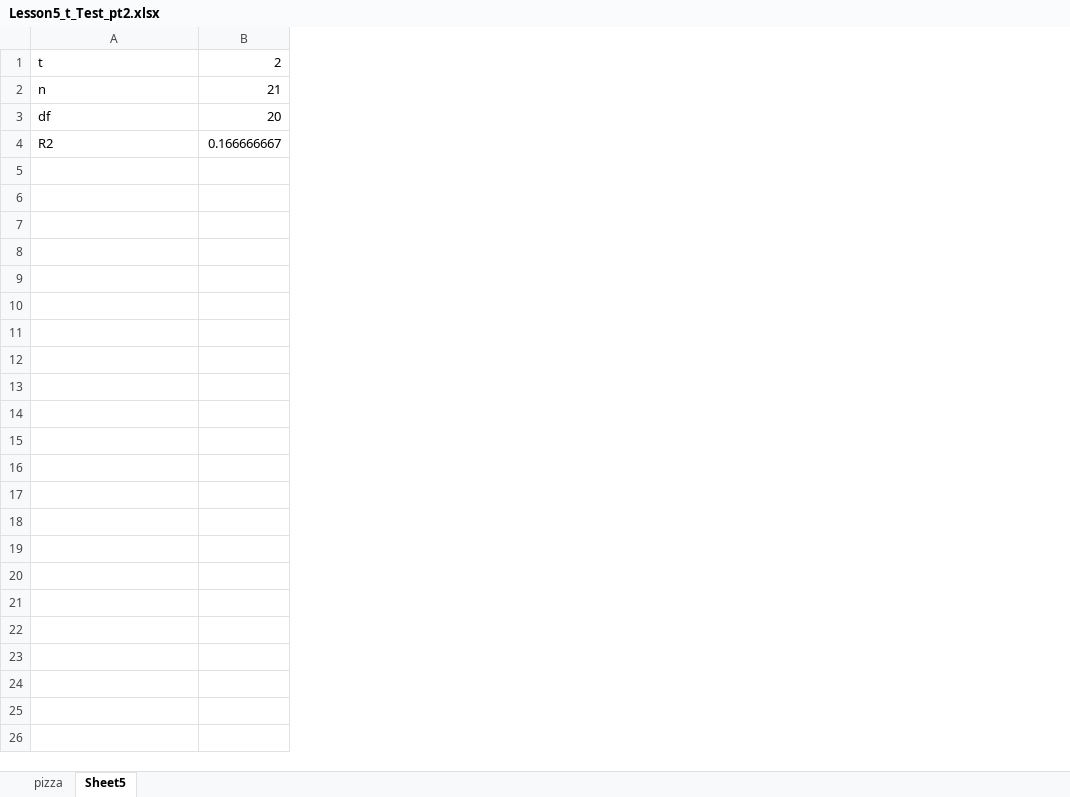
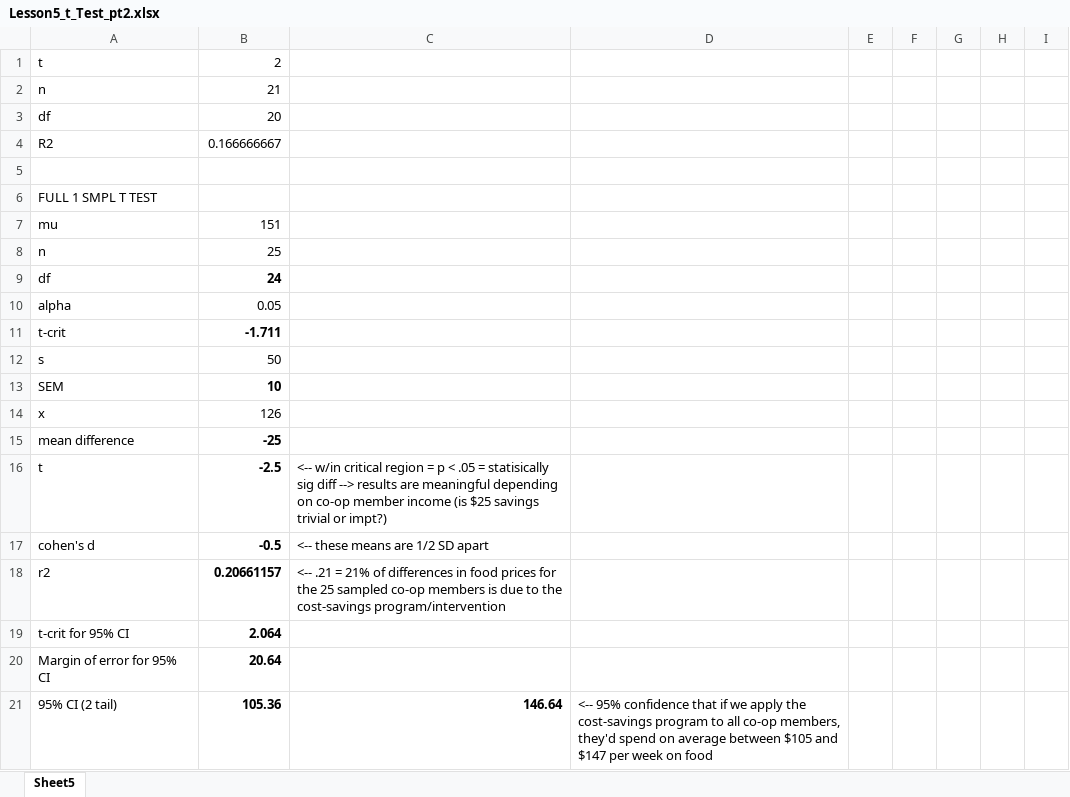
Before and after one commit to stephenlaw30/DataScienceMasters, an Excel workbook: Stats/Udacity/DataAnalystNanoDegree/IntroToInferentialStats/Lesson5_t_Test_pt2.xlsx, sheet Sheet5, drawn as a sheet; only a part is shown; values as stored, in another font and other column widths than the file's, no borders; removed rows and columns are numbered as before the commit, all else as after; the diff covers the shown part only; the diff names each change by its address in the sheet, - before the commit and + after, or states it on an @@ line.

Commit message:
Start HackerRack Python, work more through Udacity Inferential Stats, work more through Udemy SQL

```diff
--- a/Stats/Udacity/DataAnalystNanoDegree/IntroToInferentialStats/Lesson5_t_Test_pt2.xlsx (sheet Sheet5)
+++ b/Stats/Udacity/DataAnalystNanoDegree/IntroToInferentialStats/Lesson5_t_Test_pt2.xlsx (sheet Sheet5)
-sheet tab: pizza
-column B, rows 1-4: 2 | 21 | 20 | 0.166666667
+column B, rows 1-4: 2 | 21 | 20 | 0.166666667
+column C, empty
+column D, empty
+column E, empty
+column F, empty
+column G, empty
+column H, empty
+column I, empty
+row 5: (empty)
+row 6: FULL 1 SMPL T TEST
+row 7: mu | 151
+row 8: n | 25
+row 9: df | 24
+row 10: alpha | 0.05
+row 11: t-crit | -1.711
+row 12: s | 50
+row 13: SEM | 10
+row 14: x | 126
+row 15: mean difference | -25
+row 16: t | -2.5 | <-- w/in critical region = p < .05 = statisically sig diff --> results are meaningful depending on co-op member income (is $25 savings trivial or impt?)
+row 17: cohen's d | -0.5 | <-- these means are 1/2 SD apart
+row 18: r2 | 0.20661157 | <-- .21 = 21% of differences in food prices for the 25 sampled co-op members is due to the cost-savings program/intervention
+row 19: t-crit for 95% CI | 2.064
+row 20: Margin of error for 95% CI | 20.64
+row 21: 95% CI (2 tail) | 105.36 | 146.64 | <-- 95% confidence that if we apply the cost-savings program to all co-op members, they'd spend on average between $105 and $147 per week on food
```
Also changed, not shown: 31 added rows elsewhere in this sheet, 28 other files.
